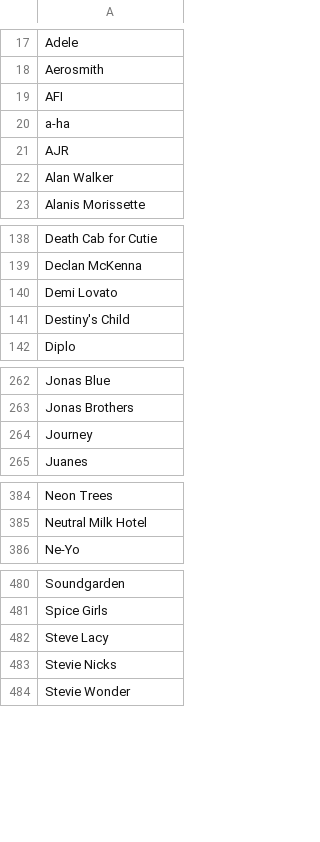
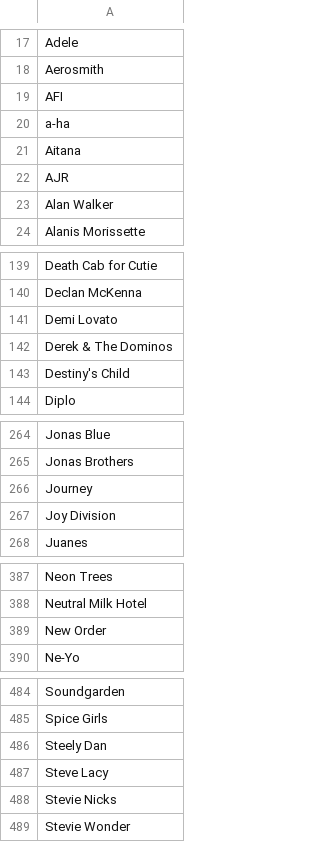
Before and after one commit to drewmuk/albumproject, a CSV file: input_artists.csv, drawn as a sheet; only a part is shown, gaps mark what is left out; the diff covers the shown part only.

```diff
--- a/input_artists.csv
+++ b/input_artists.csv
@@ -20,2 +20,3 @@ AFI
 a-ha
+Aitana
 AJR
@@ -140,2 +141,3 @@ Declan McKenna
 Demi Lovato
+Derek & The Dominos
 Destiny's Child
@@ -264,2 +266,3 @@ Jonas Brothers
 Journey
+Joy Division
 Juanes
@@ -385,2 +388,3 @@ Neon Trees
 Neutral Milk Hotel
+New Order
 Ne-Yo
@@ -481,2 +485,3 @@ Soundgarden
 Spice Girls
+Steely Dan
 Steve Lacy
```
Also changed, not shown: 1 added row elsewhere in this file, input_albums.csv, omit_albums.csv, 2 other files.
